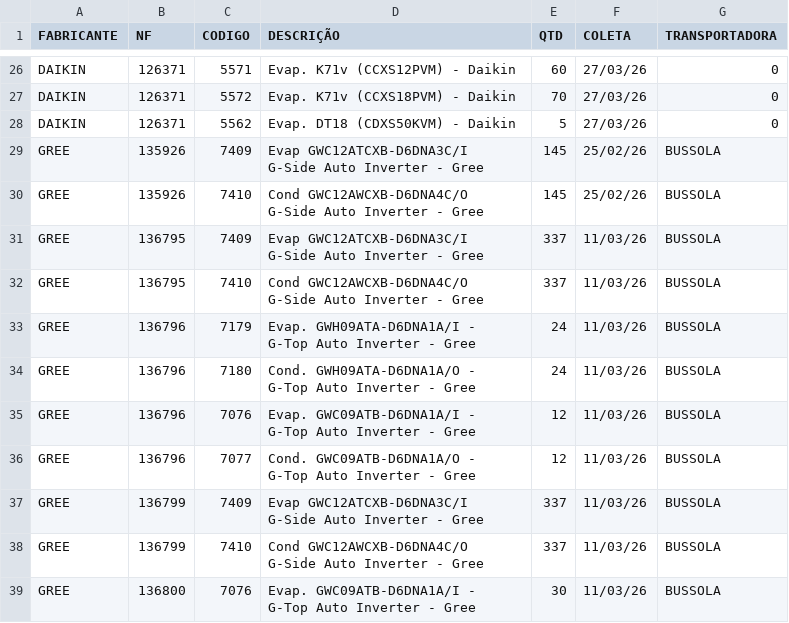
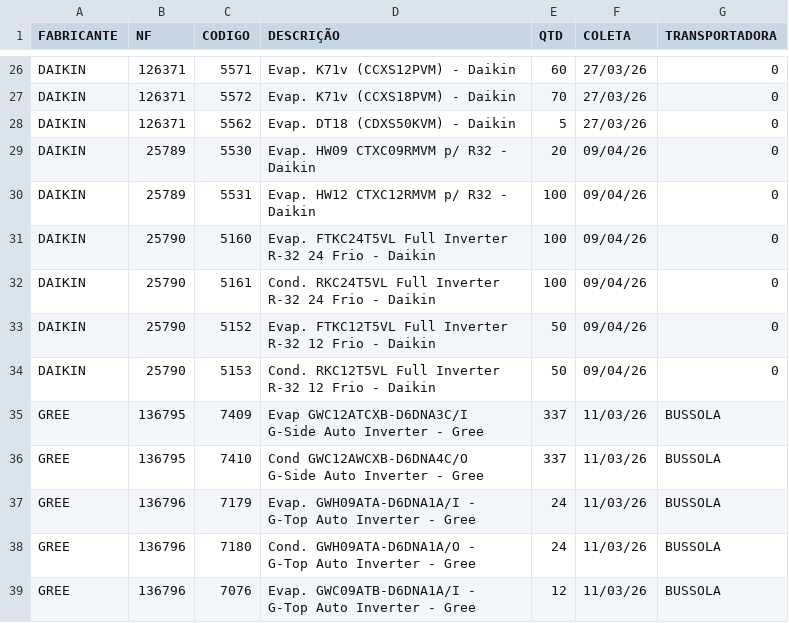
Before and after one commit to discomerciologistica/agendamentos, a CSV file: nfsfaturadassemagendamento.csv, drawn as a sheet; only a part is shown, gaps mark what is left out; the shorter side is filled out with more unchanged rows; removed rows and columns are numbered as before the commit, all else as after; the diff names each change by its address in the sheet, - before the commit and + after, or states it on an @@ line.

Commit message:
Update nfsfaturadassemagendamento.csv

```diff
--- a/nfsfaturadassemagendamento.csv
+++ b/nfsfaturadassemagendamento.csv
-row 29: GREE | 135926 | 7409 | Evap GWC12ATCXB-D6DNA3C/I G-Side Auto Inverter - Gree | 145 | 25/02/26 | BUSSOLA
-row 30: GREE | 135926 | 7410 | Cond GWC12AWCXB-D6DNA4C/O G-Side Auto Inverter - Gree | 145 | 25/02/26 | BUSSOLA
+row 29: DAIKIN | 25789 | 5530 | Evap. HW09 CTXC09RMVM p/ R32 - Daikin | 20 | 09/04/26 | 0
+row 30: DAIKIN | 25789 | 5531 | Evap. HW12 CTXC12RMVM p/ R32 - Daikin | 100 | 09/04/26 | 0
+row 31: DAIKIN | 25790 | 5160 | Evap. FTKC24T5VL Full Inverter R-32 24 Frio - Daikin | 100 | 09/04/26 | 0
+row 32: DAIKIN | 25790 | 5161 | Cond. RKC24T5VL Full Inverter R-32 24 Frio - Daikin | 100 | 09/04/26 | 0
+row 33: DAIKIN | 25790 | 5152 | Evap. FTKC12T5VL Full Inverter R-32 12 Frio - Daikin | 50 | 09/04/26 | 0
+row 34: DAIKIN | 25790 | 5153 | Cond. RKC12T5VL Full Inverter R-32 12 Frio - Daikin | 50 | 09/04/26 | 0
```
